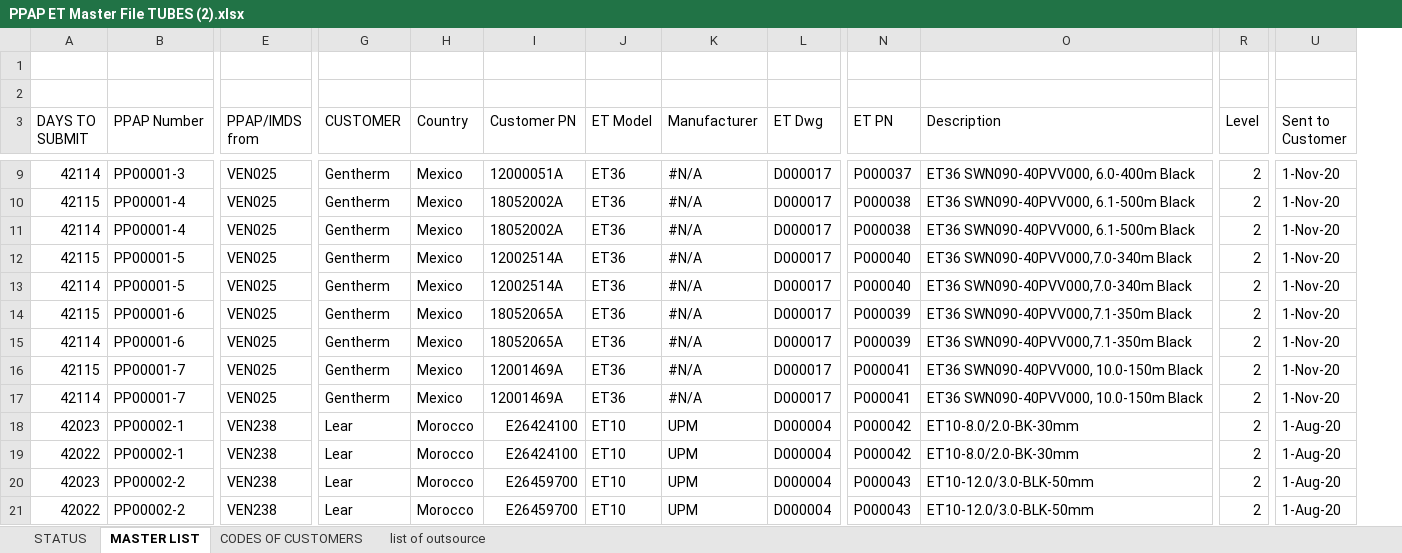
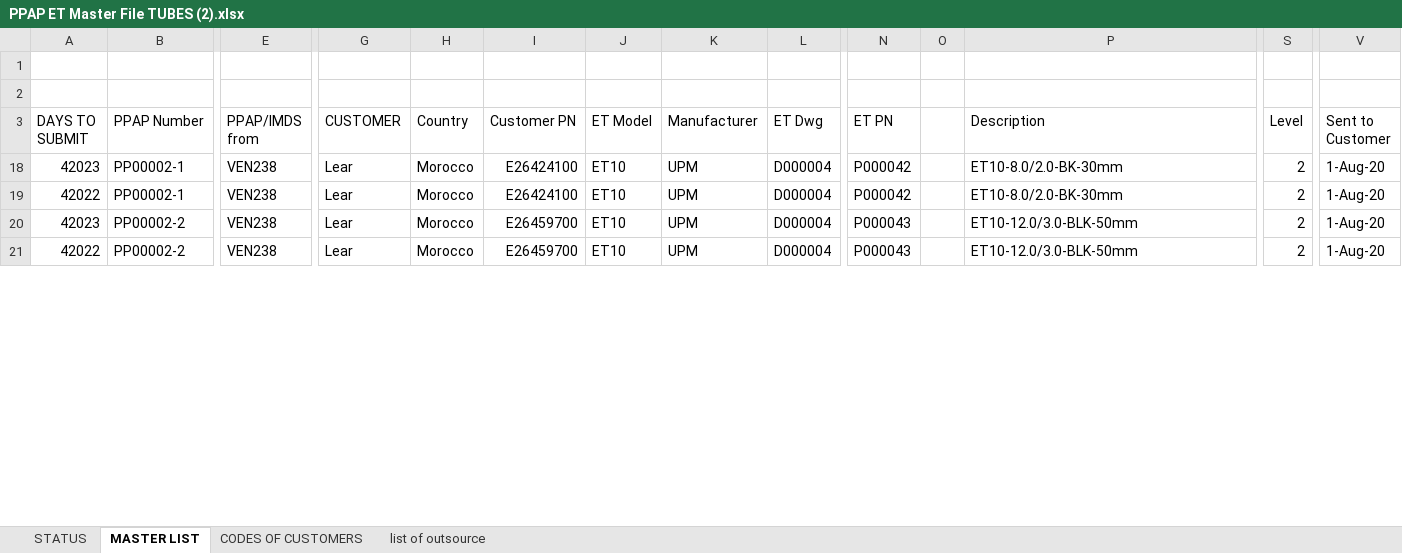
Before and after one commit to Santiago-004/proyecto, an Excel workbook: PPAP ET Master File TUBES (2).xlsx, sheet MASTER LIST, drawn as a sheet; only a part is shown, gaps mark what is left out; values as stored, in another font and other column widths than the file's, no cell formats; conditional formats not drawn; removed rows and columns are numbered as before the commit, all else as after; rows hold the shown columns only; the diff covers the shown part only; the diff names each change by its address in the sheet, - before the commit and + after, or states it on an @@ line.

```diff
--- a/PPAP ET Master File TUBES (2).xlsx (sheet MASTER LIST)
+++ b/PPAP ET Master File TUBES (2).xlsx (sheet MASTER LIST)
+column O, empty
@@ row 9 hidden: 42114 | PP00001-3 | VEN025 | Gentherm | Mexico | 12000051A | ET36 | #N/A | D000017 | P000037 | ET36 SWN090-40PVV000, 6.0-400m Black | 2 | 1-Nov-20 @@
@@ row 10 hidden: 42115 | PP00001-4 | VEN025 | Gentherm | Mexico | 18052002A | ET36 | #N/A | D000017 | P000038 | ET36 SWN090-40PVV000, 6.1-500m Black | 2 | 1-Nov-20 @@
@@ row 11 hidden: 42114 | PP00001-4 | VEN025 | Gentherm | Mexico | 18052002A | ET36 | #N/A | D000017 | P000038 | ET36 SWN090-40PVV000, 6.1-500m Black | 2 | 1-Nov-20 @@
@@ row 12 hidden: 42115 | PP00001-5 | VEN025 | Gentherm | Mexico | 12002514A | ET36 | #N/A | D000017 | P000040 | ET36 SWN090-40PVV000,7.0-340m Black | 2 | 1-Nov-20 @@
@@ row 13 hidden: 42114 | PP00001-5 | VEN025 | Gentherm | Mexico | 12002514A | ET36 | #N/A | D000017 | P000040 | ET36 SWN090-40PVV000,7.0-340m Black | 2 | 1-Nov-20 @@
@@ row 14 hidden: 42115 | PP00001-6 | VEN025 | Gentherm | Mexico | 18052065A | ET36 | #N/A | D000017 | P000039 | ET36 SWN090-40PVV000,7.1-350m Black | 2 | 1-Nov-20 @@
@@ row 15 hidden: 42114 | PP00001-6 | VEN025 | Gentherm | Mexico | 18052065A | ET36 | #N/A | D000017 | P000039 | ET36 SWN090-40PVV000,7.1-350m Black | 2 | 1-Nov-20 @@
@@ row 16 hidden: 42115 | PP00001-7 | VEN025 | Gentherm | Mexico | 12001469A | ET36 | #N/A | D000017 | P000041 | ET36 SWN090-40PVV000, 10.0-150m Black | 2 | 1-Nov-20 @@
@@ row 17 hidden: 42114 | PP00001-7 | VEN025 | Gentherm | Mexico | 12001469A | ET36 | #N/A | D000017 | P000041 | ET36 SWN090-40PVV000, 10.0-150m Black | 2 | 1-Nov-20 @@
```
Also changed, not shown: 4 removed rows, 61 hidden or unhidden rows and 283 edited cells elsewhere in this sheet, cell formats, formulas that keep their value, hidden cells, 1 other file.
